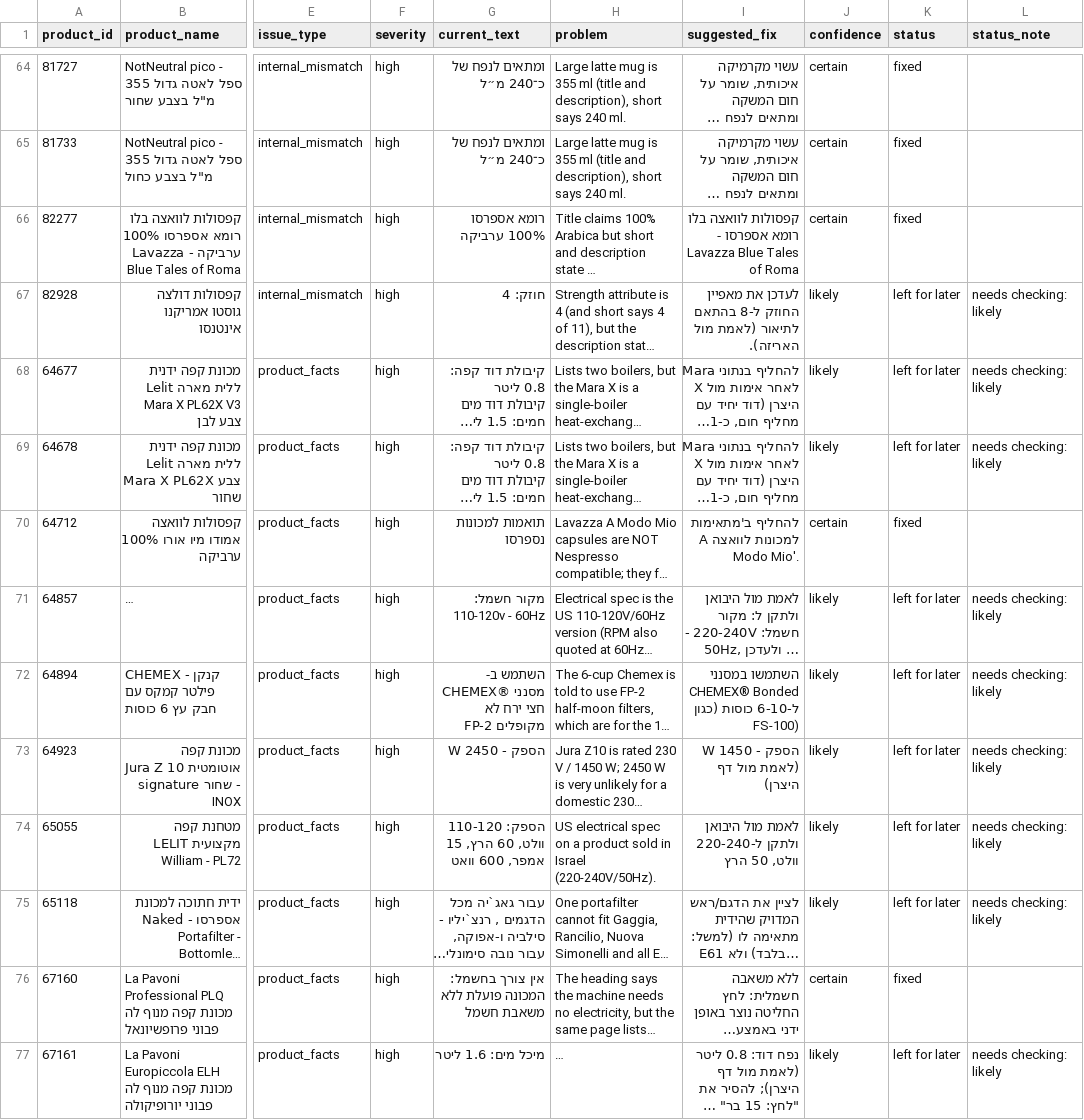
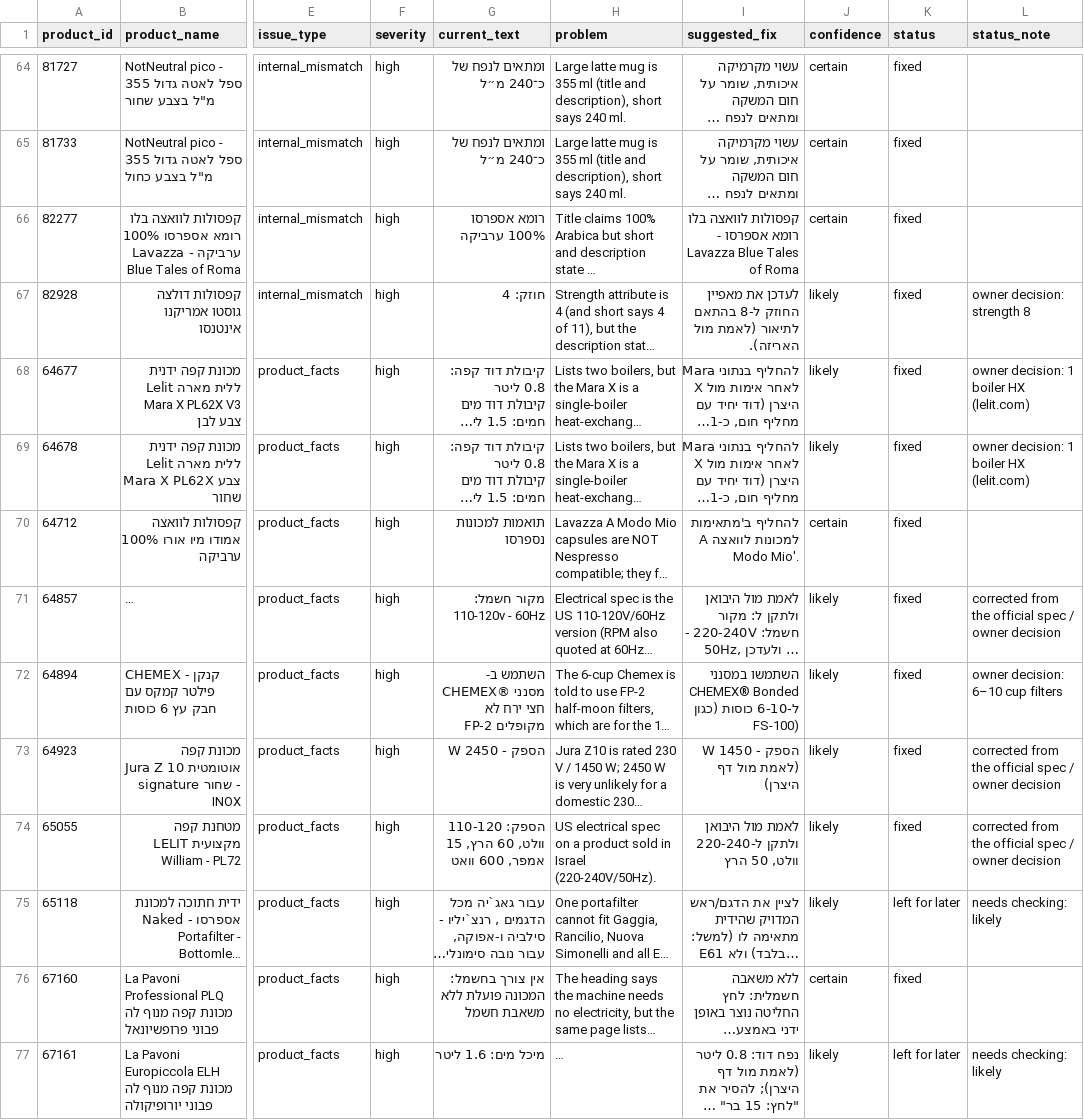
Before and after one commit to ErezMinuto/coffeeflow, a CSV file: catalog-audit/findings_status.csv, drawn as a sheet; only a part is shown, gaps mark what is left out; long unchanged cells end in …; the diff covers the shown part only; the diff names each change by its address in the sheet, - before the commit and + after, or states it on an @@ line.

```diff
--- a/catalog-audit/findings_status.csv
+++ b/catalog-audit/findings_status.csv
-K67:K69 (status): left for later
+K67:K69 (status): fixed
-L67 (status_note): needs checking: likely
+L67 (status_note): owner decision: strength 8
-L68:L69 (status_note): needs checking: likely
+L68:L69 (status_note): owner decision: 1 boiler HX (lelit.com)
-K71:K74 (status): left for later
+K71:K74 (status): fixed
-L71 (status_note): needs checking: likely
+L71 (status_note): corrected from the official spec / owner decision
-L72 (status_note): needs checking: likely
+L72 (status_note): owner decision: 6–10 cup filters
-L73:L74 (status_note): needs checking: likely
+L73:L74 (status_note): corrected from the official spec / owner decision
```
Also changed, not shown: 139 edited cells elsewhere in this file, 27 other files.
